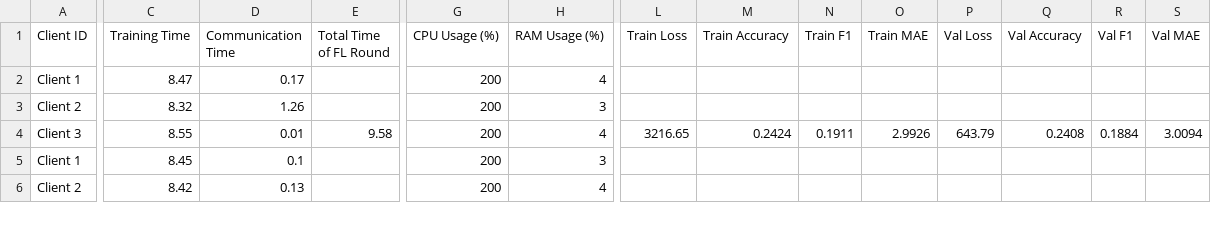
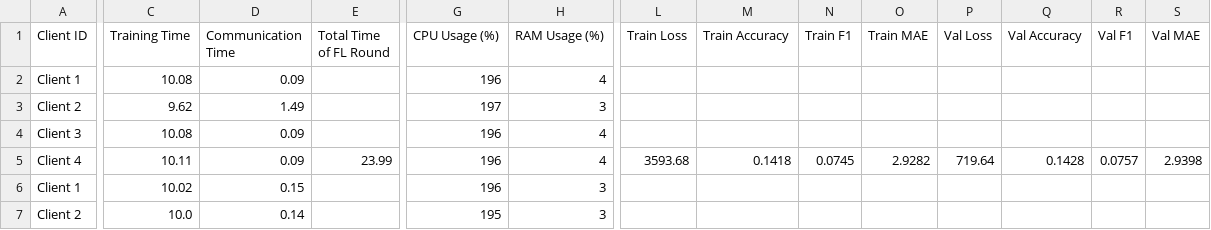
Before and after one commit to IvanComp/AP4Fed, a CSV file: Local/performance/FLwithAP_performance_metrics_round3.csv, drawn as a sheet; only a part is shown, gaps mark what is left out; addresses are those after the commit; rows hold the shown columns only; the diff covers the shown part only; the diff names each change by its address in the sheet, - before the commit and + after, or states it on an @@ line.

```diff
--- a/Local/performance/FLwithAP_performance_metrics_round3.csv
+++ b/Local/performance/FLwithAP_performance_metrics_round3.csv
-C2 (Training Time): 8.47
+C2 (Training Time): 10.08
-D2 (Communication Time): 0.17
+D2 (Communication Time): 0.09
-G2 (CPU Usage (%)): 200
+G2 (CPU Usage (%)): 196
-C3 (Training Time): 8.32
+C3 (Training Time): 9.62
-D3 (Communication Time): 1.26
+D3 (Communication Time): 1.49
-G3 (CPU Usage (%)): 200
+G3 (CPU Usage (%)): 197
-C4 (Training Time): 8.55
+C4 (Training Time): 10.08
-D4 (Communication Time): 0.01
+D4 (Communication Time): 0.09
-E4 (Total Time of FL Round): 9.58
+E4 (Total Time of FL Round): (empty)
-G4 (CPU Usage (%)): 200
+G4 (CPU Usage (%)): 196
-L4 (Train Loss): 3216.65
+L4 (Train Loss): (empty)
-M4 (Train Accuracy): 0.2424
+M4 (Train Accuracy): (empty)
-N4 (Train F1): 0.1911
+N4 (Train F1): (empty)
-O4 (Train MAE): 2.9926
+O4 (Train MAE): (empty)
-P4 (Val Loss): 643.79
+P4 (Val Loss): (empty)
-Q4 (Val Accuracy): 0.2408
+Q4 (Val Accuracy): (empty)
-R4 (Val F1): 0.1884
+R4 (Val F1): (empty)
-S4 (Val MAE): 3.0094
+S4 (Val MAE): (empty)
+row 5: Client 4 | 10.11 | 0.09 | 23.99 | 196 | 4 | 3593.68 | 0.1418 | 0.0745 | 2.9282 | 719.64 | 0.1428 | 0.0757 | 2.9398
-C6 (Training Time): 8.45
+C6 (Training Time): 10.02
-D6 (Communication Time): 0.1
+D6 (Communication Time): 0.15
-G6 (CPU Usage (%)): 200
+G6 (CPU Usage (%)): 196
-C7 (Training Time): 8.42
+C7 (Training Time): 10.0
-D7 (Communication Time): 0.13
+D7 (Communication Time): 0.14
-G7 (CPU Usage (%)): 200
+G7 (CPU Usage (%)): 195
-H7 (RAM Usage (%)): 4
+H7 (RAM Usage (%)): 3
```
Also changed, not shown: 2 added rows and 33 edited cells elsewhere in this file, Local/performance/FLwithAP_performance_metrics_round1.csv, Local/performance/FLwithAP_performance_metrics_round2.csv, 3 other files.
